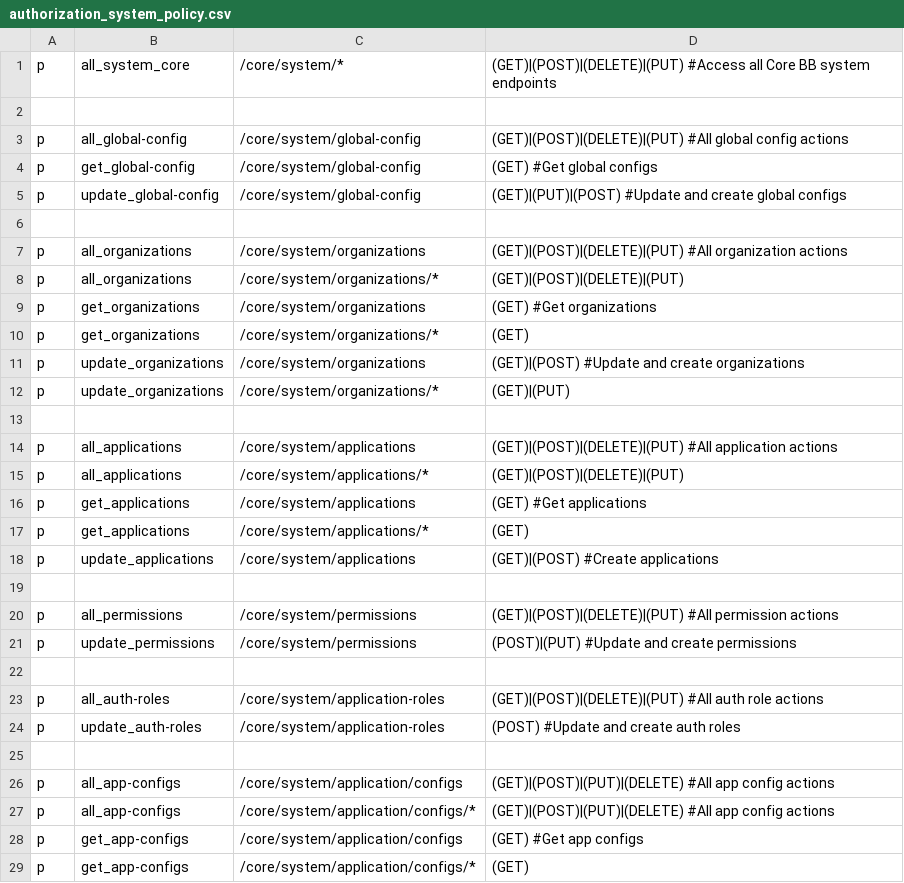
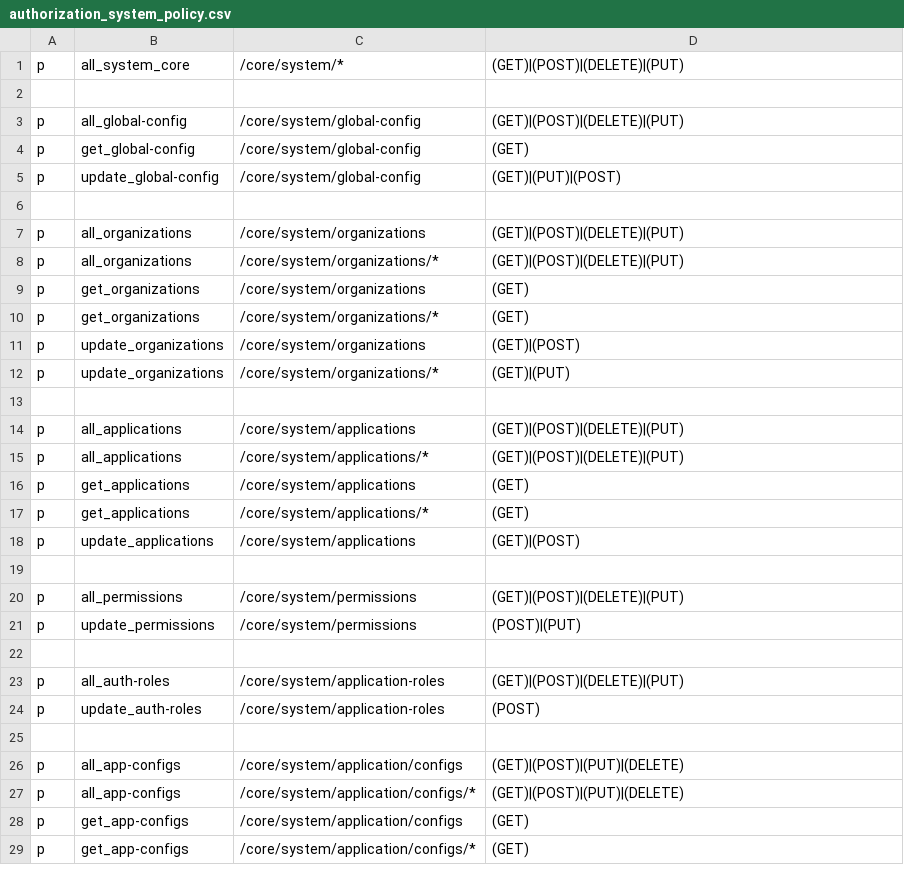
Before and after one commit to rokwire/core-building-block, a CSV file: driver/web/authorization_system_policy.csv, drawn as a sheet; only a part is shown; the diff covers the shown part only.

```diff
--- a/driver/web/authorization_system_policy.csv
+++ b/driver/web/authorization_system_policy.csv
@@ -1,29 +1,29 @@
-p, all_system_core, /core/system/*, (GET)|(POST)|(DELETE)|(PUT) #Access all Core BB system endpoints
+p, all_system_core, /core/system/*, (GET)|(POST)|(DELETE)|(PUT)
 
-p, all_global-config, /core/system/global-config, (GET)|(POST)|(DELETE)|(PUT) #All global config actions
-p, get_global-config, /core/system/global-config, (GET) #Get global configs
-p, update_global-config, /core/system/global-config, (GET)|(PUT)|(POST) #Update and create global configs
+p, all_global-config, /core/system/global-config, (GET)|(POST)|(DELETE)|(PUT)
+p, get_global-config, /core/system/global-config, (GET)
+p, update_global-config, /core/system/global-config, (GET)|(PUT)|(POST)
 
-p, all_organizations, /core/system/organizations, (GET)|(POST)|(DELETE)|(PUT) #All organization actions
+p, all_organizations, /core/system/organizations, (GET)|(POST)|(DELETE)|(PUT)
 p, all_organizations, /core/system/organizations/*, (GET)|(POST)|(DELETE)|(PUT)
-p, get_organizations, /core/system/organizations, (GET) #Get organizations
+p, get_organizations, /core/system/organizations, (GET)
 p, get_organizations, /core/system/organizations/*, (GET)
-p, update_organizations, /core/system/organizations, (GET)|(POST) #Update and create organizations
+p, update_organizations, /core/system/organizations, (GET)|(POST)
 p, update_organizations, /core/system/organizations/*, (GET)|(PUT)
 
-p, all_applications, /core/system/applications, (GET)|(POST)|(DELETE)|(PUT) #All application actions
+p, all_applications, /core/system/applications, (GET)|(POST)|(DELETE)|(PUT)
 p, all_applications, /core/system/applications/*, (GET)|(POST)|(DELETE)|(PUT)
-p, get_applications, /core/system/applications, (GET) #Get applications
+p, get_applications, /core/system/applications, (GET)
 p, get_applications, /core/system/applications/*, (GET)
-p, update_applications, /core/system/applications, (GET)|(POST) #Create applications
+p, update_applications, /core/system/applications, (GET)|(POST)
 
-p, all_permissions, /core/system/permissions, (GET)|(POST)|(DELETE)|(PUT) #All permission actions
-p, update_permissions, /core/system/permissions, (POST)|(PUT) #Update and create permissions
+p, all_permissions, /core/system/permissions, (GET)|(POST)|(DELETE)|(PUT)
+p, update_permissions, /core/system/permissions, (POST)|(PUT)
 
-p, all_auth-roles, /core/system/application-roles, (GET)|(POST)|(DELETE)|(PUT) #All auth role actions
-p, update_auth-roles, /core/system/application-roles, (POST) #Update and create auth roles
+p, all_auth-roles, /core/system/application-roles, (GET)|(POST)|(DELETE)|(PUT)
+p, update_auth-roles, /core/system/application-roles, (POST)
 
-p, all_app-configs, /core/system/application/configs, (GET)|(POST)|(PUT)|(DELETE) #All app config actions
-p, all_app-configs, /core/system/application/configs/*, (GET)|(POST)|(PUT)|(DELETE) #All app config actions
-p, get_app-configs, /core/system/application/configs, (GET) #Get app configs
+p, all_app-configs, /core/system/application/configs, (GET)|(POST)|(PUT)|(DELETE)
+p, all_app-configs, /core/system/application/configs/*, (GET)|(POST)|(PUT)|(DELETE)
+p, get_app-configs, /core/system/application/configs, (GET)
 p, get_app-configs, /core/system/application/configs/*, (GET)
```
Also changed, not shown: 22 edited cells elsewhere in this file, driver/web/authorization_admin_policy.csv, 3 other files.
